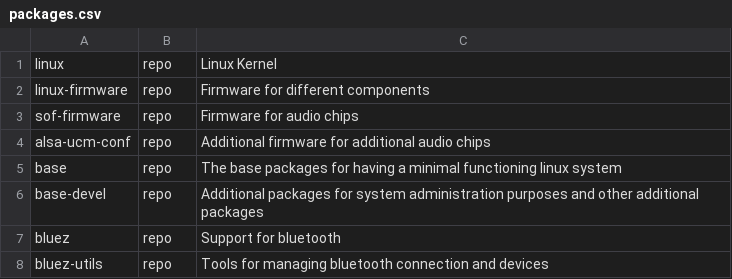
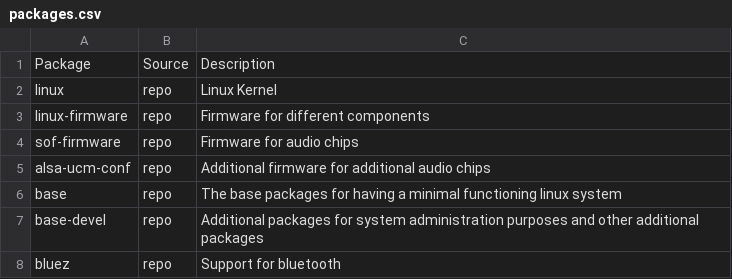
Before and after one commit to arghpy/individual_project, a CSV file: packages.csv, drawn as a sheet; only a part is shown; the shorter side is filled out with more unchanged rows; the diff names each change by its address in the sheet, - before the commit and + after, or states it on an @@ line.

Commit message:
modifications to packages installed

```diff
--- a/packages.csv
+++ b/packages.csv
+row 1: Package | Source | Description
```
Also changed, not shown: 1 other file.
